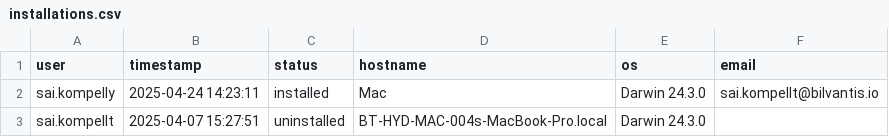
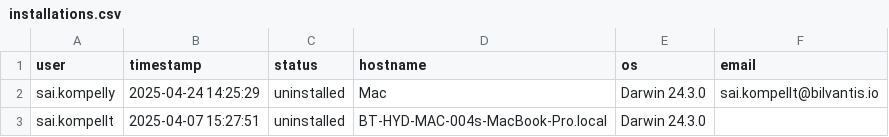
Before and after one commit to saikrishnakompelly-bilvantis/Genie-NoAI, a CSV file: installations.csv, drawn as a sheet.

Commit message:
Update installation status: sai.kompelly uninstalled

```diff
--- a/installations.csv
+++ b/installations.csv
@@ -1,3 +1,3 @@
 user,timestamp,status,hostname,os,email
-sai.kompelly,2025-04-24 14:23:11,installed,Mac,Darwin 24.3.0,sai.kompellt@bilvantis.io
+sai.kompelly,2025-04-24 14:25:29,uninstalled,Mac,Darwin 24.3.0,sai.kompellt@bilvantis.io
 sai.kompellt,2025-04-07 15:27:51,uninstalled,BT-HYD-MAC-004s-MacBook-Pro.local,Darwin 24.3.0,
```
